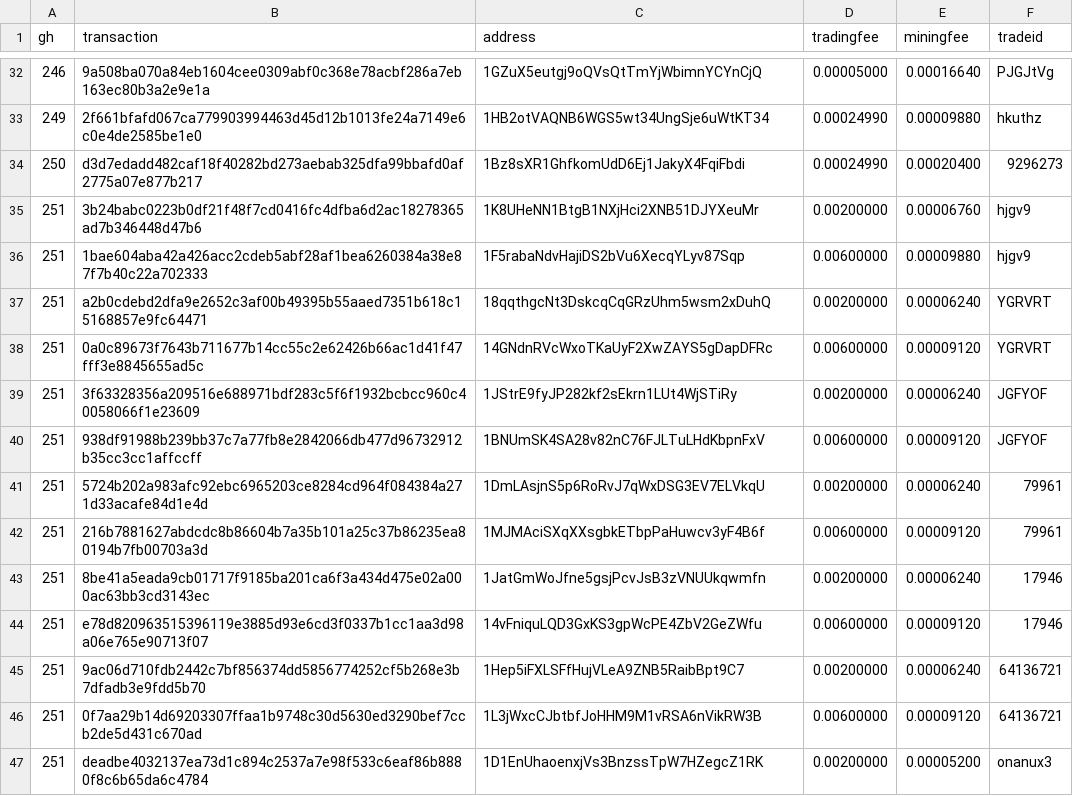
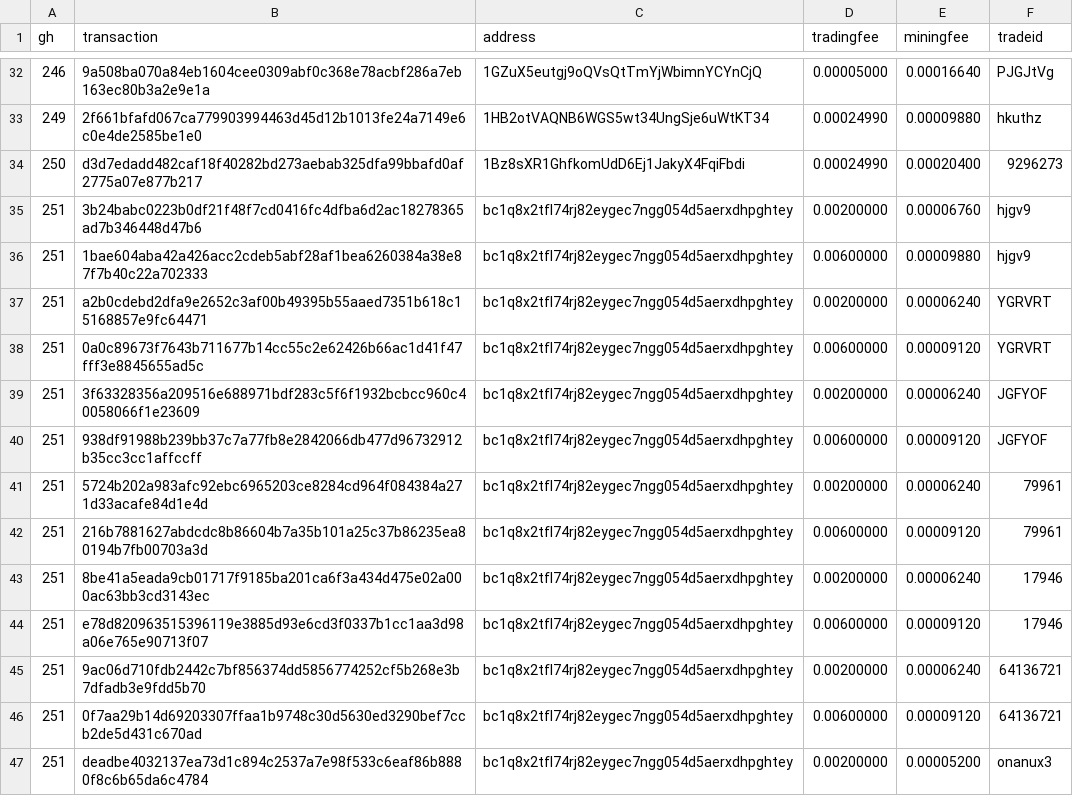
Before and after one commit to bisq-network/support, a CSV file: support-221.csv, drawn as a sheet; only a part is shown, gaps mark what is left out; the diff covers the shown part only.

Commit message:
Modify pay out address for reimbursement #251

```diff
--- a/support-221.csv
+++ b/support-221.csv
@@ -34,14 +34,14 @@ gh,transaction,address,tradingfee,miningfee,tradeid
 250,d3d7edadd482caf18f40282bd273aebab325dfa99bbafd0af2775a07e877b217,1Bz8sXR1GhfkomUdD6Ej1JakyX4FqiFbdi,0.00024990,0.00020400,9296273
-251,3b24babc0223b0df21f48f7cd0416fc4dfba6d2ac18278365ad7b346448d47b6,1K8UHeNN1BtgB1NXjHci2XNB51DJYXeuMr,0.00200000,0.00006760,hjgv9
-251,1bae604aba42a426acc2cdeb5abf28af1bea6260384a38e87f7b40c22a702333,1F5rabaNdvHajiDS2bVu6XecqYLyv87Sqp,0.00600000,0.00009880,hjgv9
-251,a2b0cdebd2dfa9e2652c3af00b49395b55aaed7351b618c15168857e9fc64471,18qqthgcNt3DskcqCqGRzUhm5wsm2xDuhQ,0.00200000,0.00006240,YGRVRT
-251,0a0c89673f7643b711677b14cc55c2e62426b66ac1d41f47fff3e8845655ad5c,14GNdnRVcWxoTKaUyF2XwZAYS5gDapDFRc,0.00600000,0.00009120,YGRVRT
-251,3f63328356a209516e688971bdf283c5f6f1932bcbcc960c40058066f1e23609,1JStrE9fyJP282kf2sEkrn1LUt4WjSTiRy,0.00200000,0.00006240,JGFYOF
-251,938df91988b239bb37c7a77fb8e2842066db477d96732912b35cc3cc1affccff,1BNUmSK4SA28v82nC76FJLTuLHdKbpnFxV,0.00600000,0.00009120,JGFYOF
-251,5724b202a983afc92ebc6965203ce8284cd964f084384a271d33acafe84d1e4d,1DmLAsjnS5p6RoRvJ7qWxDSG3EV7ELVkqU,0.00200000,0.00006240,79961
-251,216b7881627abdcdc8b86604b7a35b101a25c37b86235ea80194b7fb00703a3d,1MJMAciSXqXXsgbkETbpPaHuwcv3yF4B6f,0.00600000,0.00009120,79961
-251,8be41a5eada9cb01717f9185ba201ca6f3a434d475e02a000ac63bb3cd3143ec,1JatGmWoJfne5gsjPcvJsB3zVNUUkqwmfn,0.00200000,0.00006240,17946
-251,e78d820963515396119e3885d93e6cd3f0337b1cc1aa3d98a06e765e90713f07,14vFniquLQD3GxKS3gpWcPE4ZbV2GeZWfu,0.00600000,0.00009120,17946
-251,9ac06d710fdb2442c7bf856374dd5856774252cf5b268e3b7dfadb3e9fdd5b70,1Hep5iFXLSFfHujVLeA9ZNB5RaibBpt9C7,0.00200000,0.00006240,64136721
-251,0f7aa29b14d69203307ffaa1b9748c30d5630ed3290bef7ccb2de5d431c670ad,1L3jWxcCJbtbfJoHHM9M1vRSA6nVikRW3B,0.00600000,0.00009120,64136721
-251,deadbe4032137ea73d1c894c2537a7e98f533c6eaf86b8880f8c6b65da6c4784,1D1EnUhaoenxjVs3BnzssTpW7HZegcZ1RK,0.00200000,0.00005200,onanux3
+251,3b24babc0223b0df21f48f7cd0416fc4dfba6d2ac18278365ad7b346448d47b6,bc1q8x2tfl74rj82eygec7ngg054d5aerxdhpghtey,0.00200000,0.00006760,hjgv9
+251,1bae604aba42a426acc2cdeb5abf28af1bea6260384a38e87f7b40c22a702333,bc1q8x2tfl74rj82eygec7ngg054d5aerxdhpghtey,0.00600000,0.00009880,hjgv9
+251,a2b0cdebd2dfa9e2652c3af00b49395b55aaed7351b618c15168857e9fc64471,bc1q8x2tfl74rj82eygec7ngg054d5aerxdhpghtey,0.00200000,0.00006240,YGRVRT
+251,0a0c89673f7643b711677b14cc55c2e62426b66ac1d41f47fff3e8845655ad5c,bc1q8x2tfl74rj82eygec7ngg054d5aerxdhpghtey,0.00600000,0.00009120,YGRVRT
+251,3f63328356a209516e688971bdf283c5f6f1932bcbcc960c40058066f1e23609,bc1q8x2tfl74rj82eygec7ngg054d5aerxdhpghtey,0.00200000,0.00006240,JGFYOF
+251,938df91988b239bb37c7a77fb8e2842066db477d96732912b35cc3cc1affccff,bc1q8x2tfl74rj82eygec7ngg054d5aerxdhpghtey,0.00600000,0.00009120,JGFYOF
+251,5724b202a983afc92ebc6965203ce8284cd964f084384a271d33acafe84d1e4d,bc1q8x2tfl74rj82eygec7ngg054d5aerxdhpghtey,0.00200000,0.00006240,79961
+251,216b7881627abdcdc8b86604b7a35b101a25c37b86235ea80194b7fb00703a3d,bc1q8x2tfl74rj82eygec7ngg054d5aerxdhpghtey,0.00600000,0.00009120,79961
+251,8be41a5eada9cb01717f9185ba201ca6f3a434d475e02a000ac63bb3cd3143ec,bc1q8x2tfl74rj82eygec7ngg054d5aerxdhpghtey,0.00200000,0.00006240,17946
+251,e78d820963515396119e3885d93e6cd3f0337b1cc1aa3d98a06e765e90713f07,bc1q8x2tfl74rj82eygec7ngg054d5aerxdhpghtey,0.00600000,0.00009120,17946
+251,9ac06d710fdb2442c7bf856374dd5856774252cf5b268e3b7dfadb3e9fdd5b70,bc1q8x2tfl74rj82eygec7ngg054d5aerxdhpghtey,0.00200000,0.00006240,64136721
+251,0f7aa29b14d69203307ffaa1b9748c30d5630ed3290bef7ccb2de5d431c670ad,bc1q8x2tfl74rj82eygec7ngg054d5aerxdhpghtey,0.00600000,0.00009120,64136721
+251,deadbe4032137ea73d1c894c2537a7e98f533c6eaf86b8880f8c6b65da6c4784,bc1q8x2tfl74rj82eygec7ngg054d5aerxdhpghtey,0.00200000,0.00005200,onanux3
```
Also changed, not shown: 13 edited cells elsewhere in this file.
